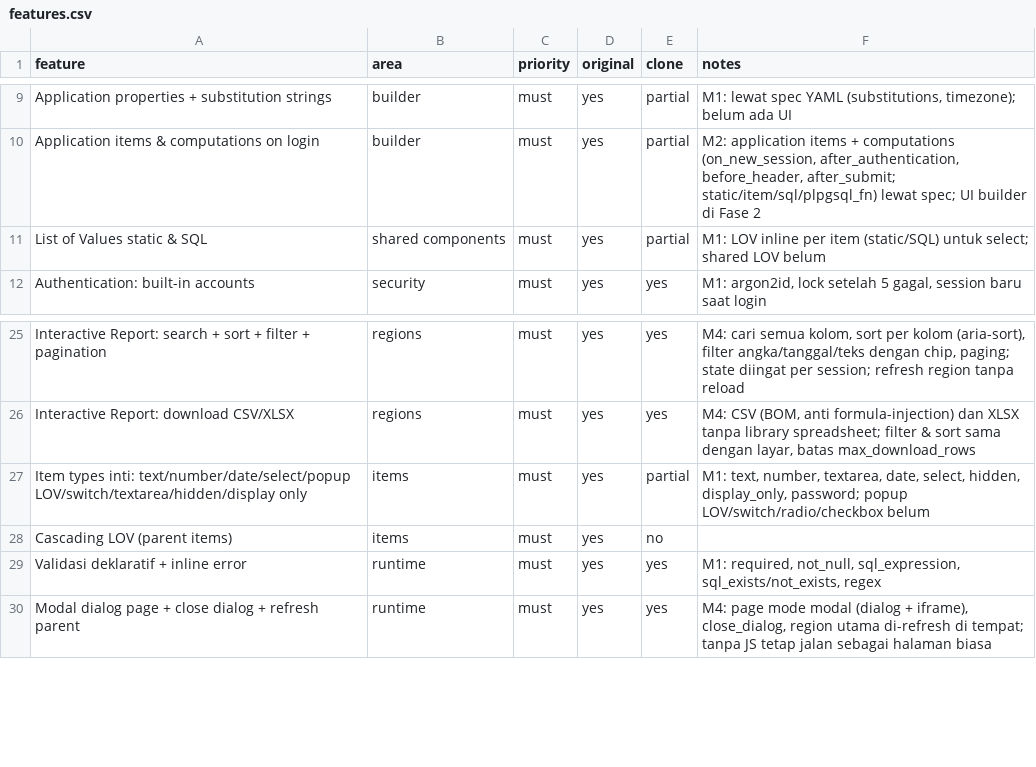
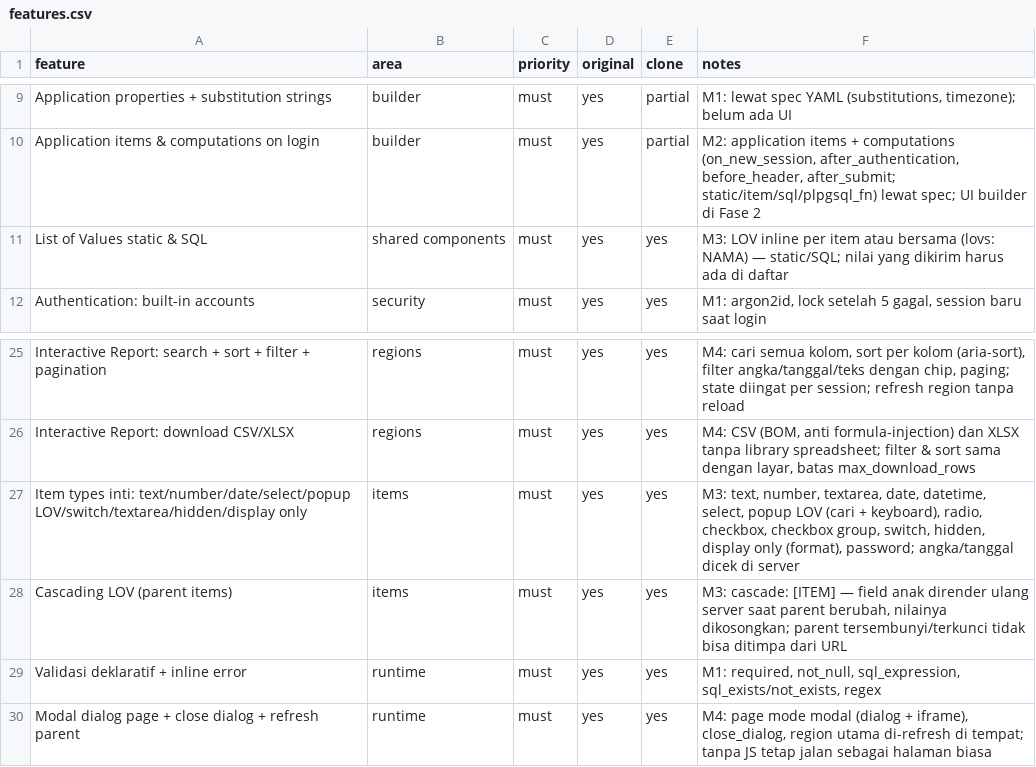
Before and after one commit to iwanhe/pandawapex, a CSV file: replica/features.csv, drawn as a sheet; only a part is shown, gaps mark what is left out.

```diff
--- a/replica/features.csv
+++ b/replica/features.csv
@@ -10,3 +10,3 @@ Application properties + substitution strings,builder,must,yes,partial,"M1: lewa
 Application items & computations on login,builder,must,yes,partial,"M2: application items + computations (on_new_session, after_authentication, before_header, after_submit; static/item/sql/plpgsql_fn) lewat spec; UI builder di Fase 2"
-List of Values static & SQL,shared components,must,yes,partial,M1: LOV inline per item (static/SQL) untuk select; shared LOV belum
+List of Values static & SQL,shared components,must,yes,yes,M3: LOV inline per item atau bersama (lovs: NAMA) — static/SQL; nilai yang dikirim harus ada di daftar
 Authentication: built-in accounts,security,must,yes,yes,"M1: argon2id, lock setelah 5 gagal, session baru saat login"
@@ -26,4 +26,4 @@ Interactive Report: search + sort + filter + pagination,regions,must,yes,yes,"M4
 Interactive Report: download CSV/XLSX,regions,must,yes,yes,"M4: CSV (BOM, anti formula-injection) dan XLSX tanpa library spreadsheet; filter & sort sama dengan layar, batas max_download_rows"
-Item types inti: text/number/date/select/popup LOV/switch/textarea/hidden/display only,items,must,yes,partial,"M1: text, number, textarea, date, select, hidden, display_only, password; popup LOV/switch/radio/checkbox belum"
-Cascading LOV (parent items),items,must,yes,no,
+Item types inti: text/number/date/select/popup LOV/switch/textarea/hidden/display only,items,must,yes,yes,"M3: text, number, textarea, date, datetime, select, popup LOV (cari + keyboard), radio, checkbox, checkbox group, switch, hidden, display only (format), password; angka/tanggal dicek di server"
+Cascading LOV (parent items),items,must,yes,yes,"M3: cascade: [ITEM] — field anak dirender ulang server saat parent berubah, nilainya dikosongkan; parent tersembunyi/terkunci tidak bisa ditimpa dari URL"
 Validasi deklaratif + inline error,runtime,must,yes,yes,"M1: required, not_null, sql_expression, sql_exists/not_exists, regex"
```
Also changed, not shown: 22 other files.
